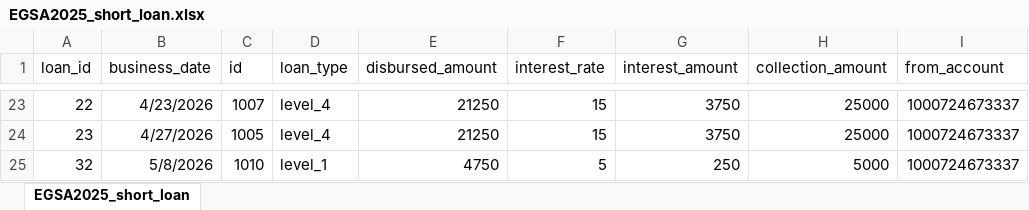
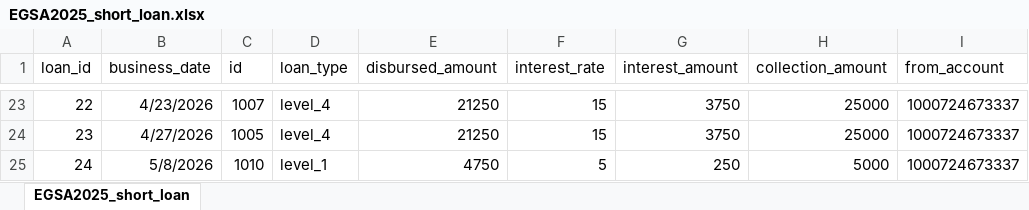
Before and after one commit to Walfaanaa/EGSA_short_term, an Excel workbook: EGSA2025_short_loan.xlsx, sheet EGSA2025_short_loan, drawn as a sheet; only a part is shown, gaps mark what is left out; values as stored, in another font and other column widths than the file's, no borders; the diff names each change by its address in the sheet, - before the commit and + after, or states it on an @@ line.

Commit message:
Add files via upload

```diff
--- a/EGSA2025_short_loan.xlsx (sheet EGSA2025_short_loan)
+++ b/EGSA2025_short_loan.xlsx (sheet EGSA2025_short_loan)
-A25 (loan_id): 32
+A25 (loan_id): 24
```
